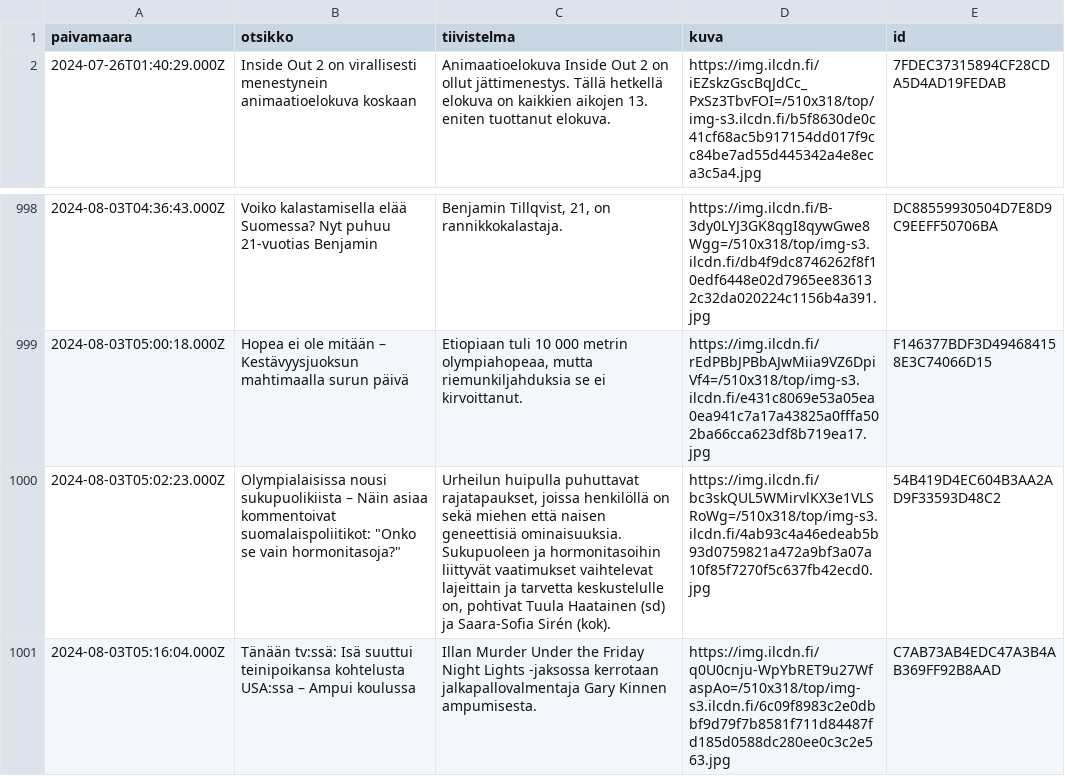
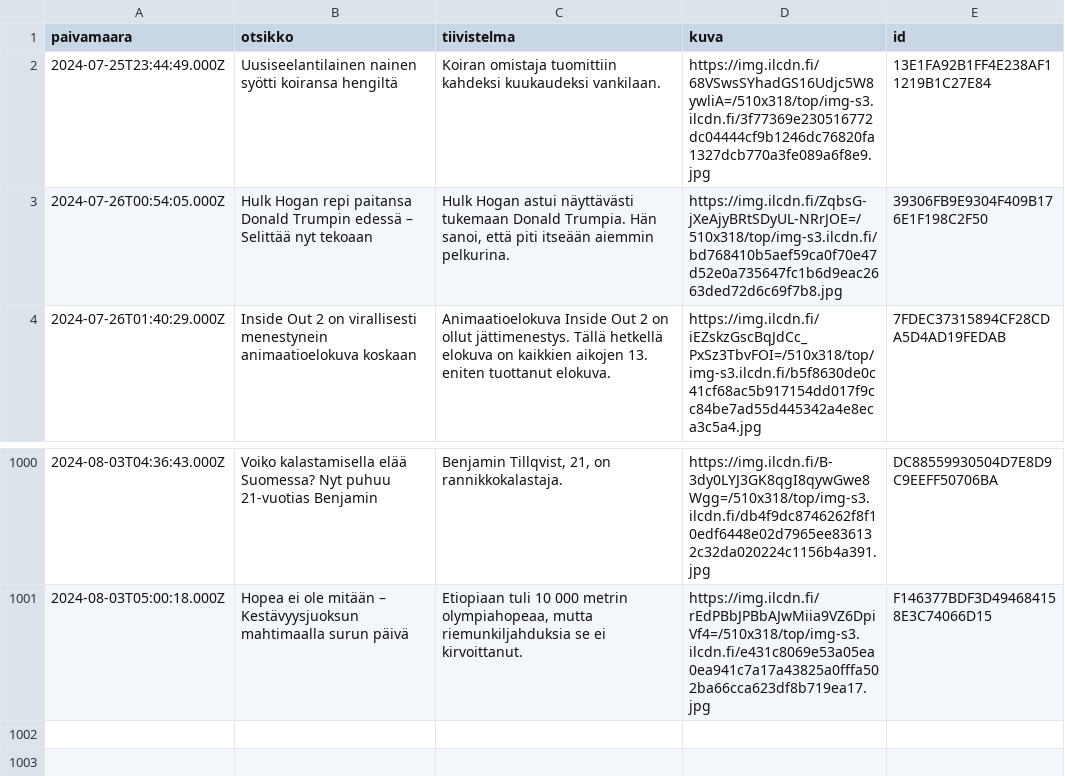
Before and after one commit to nkrusch/fi-news-corpus, a CSV file: corpus/shard-244.csv, drawn as a sheet; only a part is shown, gaps mark what is left out; removed rows and columns are numbered as before the commit, all else as after; the diff names each change by its address in the sheet, - before the commit and + after, or states it on an @@ line.

Commit message:
update corpus

```diff
--- a/corpus/shard-244.csv
+++ b/corpus/shard-244.csv
+row 2: 2024-07-25T23:44:49.000Z | Uusiseelantilainen nainen syötti koiransa hengiltä | Koiran omistaja tuomittiin kahdeksi kuukaudeksi vankilaan. | https://img.ilcdn.fi/68VSwsSYhadGS16Udjc5W8ywliA=/510x318/top/img-s3.ilcdn.fi/3f77369e230516772dc04444cf9b1246dc76820fa1327dcb770a3fe089a6f8e9.jpg | 13E1FA92B1FF4E238AF11219B1C27E84
+row 3: 2024-07-26T00:54:05.000Z | Hulk Hogan repi paitansa Donald Trumpin edessä – Selittää nyt tekoaan | Hulk Hogan astui näyttävästi tukemaan Donald Trumpia. Hän sanoi, että piti itseään aiemmin pelkurina. | https://img.ilcdn.fi/ZqbsG-jXeAjyBRtSDyUL-NRrJOE=/510x318/top/img-s3.ilcdn.fi/bd768410b5aef59ca0f70e47d52e0a735647fc1b6d9eac2663ded72d6c69f7b8.jpg | 39306FB9E9304F409B176E1F198C2F50
-row 1000: 2024-08-03T05:02:23.000Z | Olympialaisissa nousi sukupuolikiista – Näin asiaa kommentoivat suomalaispoliitikot: "Onko se vain hormonitasoja?" | Urheilun huipulla puhuttavat rajatapaukset, joissa henkilöllä on sekä miehen että naisen geneettisiä ominaisuuksia. Sukupuoleen ja hormonitasoihin liittyvät vaatimukset vaihtelevat lajeittain ja tarvetta keskustelulle on, pohtivat Tuula Haatainen (sd) ja Saara-Sofia Sirén (kok). | https://img.ilcdn.fi/bc3skQUL5WMirvlKX3e1VLSRoWg=/510x318/top/img-s3.ilcdn.fi/4ab93c4a46edeab5b93d0759821a472a9bf3a07a10f85f7270f5c637fb42ecd0.jpg | 54B419D4EC604B3AA2AD9F33593D48C2
-row 1001: 2024-08-03T05:16:04.000Z | Tänään tv:ssä: Isä suuttui teinipoikansa kohtelusta USA:ssa – Ampui koulussa | Illan Murder Under the Friday Night Lights -jaksossa kerrotaan jalkapallovalmentaja Gary Kinnen ampumisesta. | https://img.ilcdn.fi/q0U0cnju-WpYbRET9u27WfaspAo=/510x318/top/img-s3.ilcdn.fi/6c09f8983c2e0dbbf9d79f7b8581f711d84487fd185d0588dc280ee0c3c2e563.jpg | C7AB73AB4EDC47A3B4AB369FF92B8AAD
```
Also changed, not shown: corpus/shard-239.csv, corpus/shard-240.csv, 37 other files.
